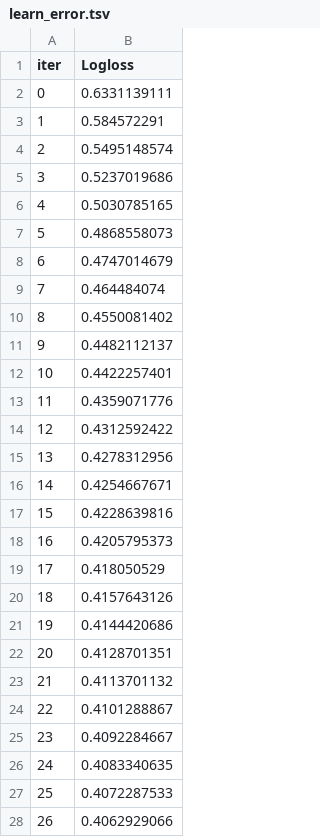
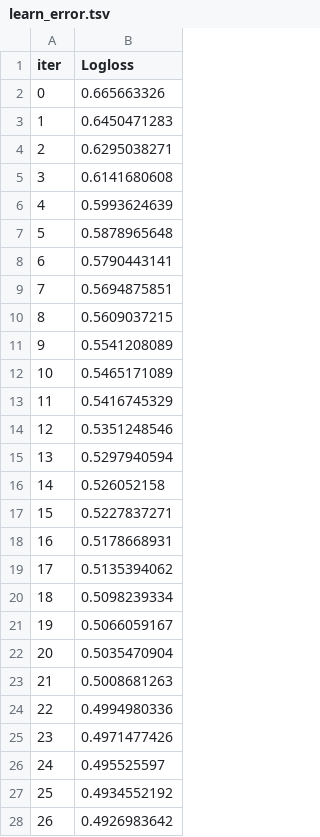
Before and after one commit to RicardoFW16/final_project, a TSV file: catboost_info/learn_error.tsv, drawn as a sheet; only a part is shown; the diff covers the shown part only.

```diff
--- a/catboost_info/learn_error.tsv
+++ b/catboost_info/learn_error.tsv
@@ -1,28 +1,28 @@
 iter	Logloss
-0	0.6331139111
-1	0.584572291
-2	0.5495148574
-3	0.5237019686
-4	0.5030785165
-5	0.4868558073
-6	0.4747014679
-7	0.464484074
-8	0.4550081402
-9	0.4482112137
-10	0.4422257401
-11	0.4359071776
-12	0.4312592422
-13	0.4278312956
-14	0.4254667671
-15	0.4228639816
-16	0.4205795373
-17	0.418050529
-18	0.4157643126
-19	0.4144420686
-20	0.4128701351
-21	0.4113701132
-22	0.4101288867
-23	0.4092284667
-24	0.4083340635
-25	0.4072287533
-26	0.4062929066
+0	0.665663326
+1	0.6450471283
+2	0.6295038271
+3	0.6141680608
+4	0.5993624639
+5	0.5878965648
+6	0.5790443141
+7	0.5694875851
+8	0.5609037215
+9	0.5541208089
+10	0.5465171089
+11	0.5416745329
+12	0.5351248546
+13	0.5297940594
+14	0.526052158
+15	0.5227837271
+16	0.5178668931
+17	0.5135394062
+18	0.5098239334
+19	0.5066059167
+20	0.5035470904
+21	0.5008681263
+22	0.4994980336
+23	0.4971477426
+24	0.495525597
+25	0.4934552192
+26	0.4926983642
```
Also changed, not shown: 73 edited cells elsewhere in this file, catboost_info/time_left.tsv, 3 other files.
